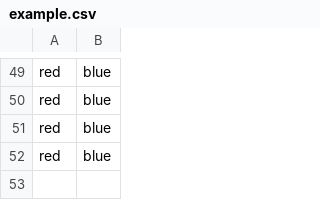
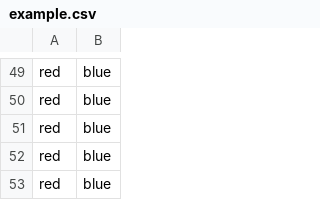
Before and after one commit to benbalter/github-forms, a CSV file: example.csv, drawn as a sheet; only a part is shown, gaps mark what is left out.

Commit message:
[github forms] update example.csv

```diff
--- a/example.csv
+++ b/example.csv
@@ -52 +52,2 @@ red,blue
 red,blue
+red,blue
```
